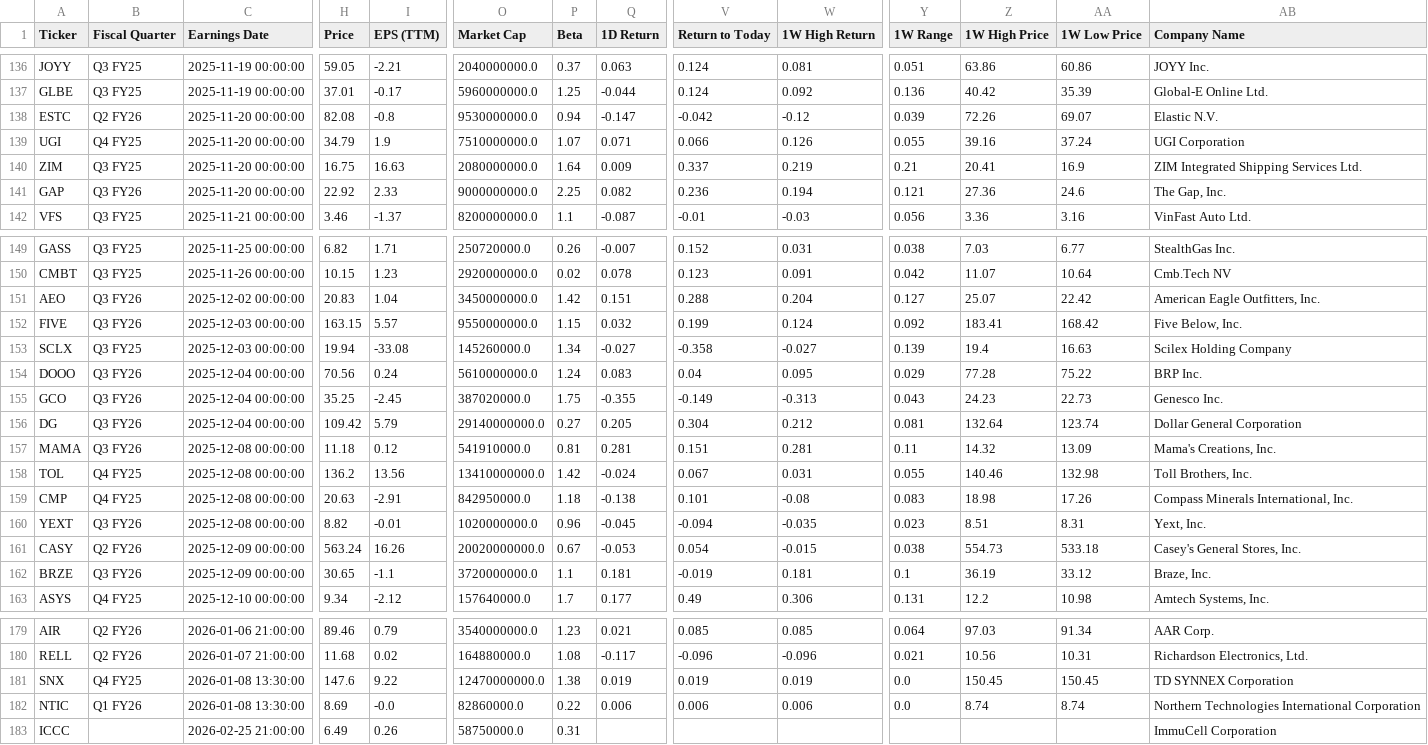
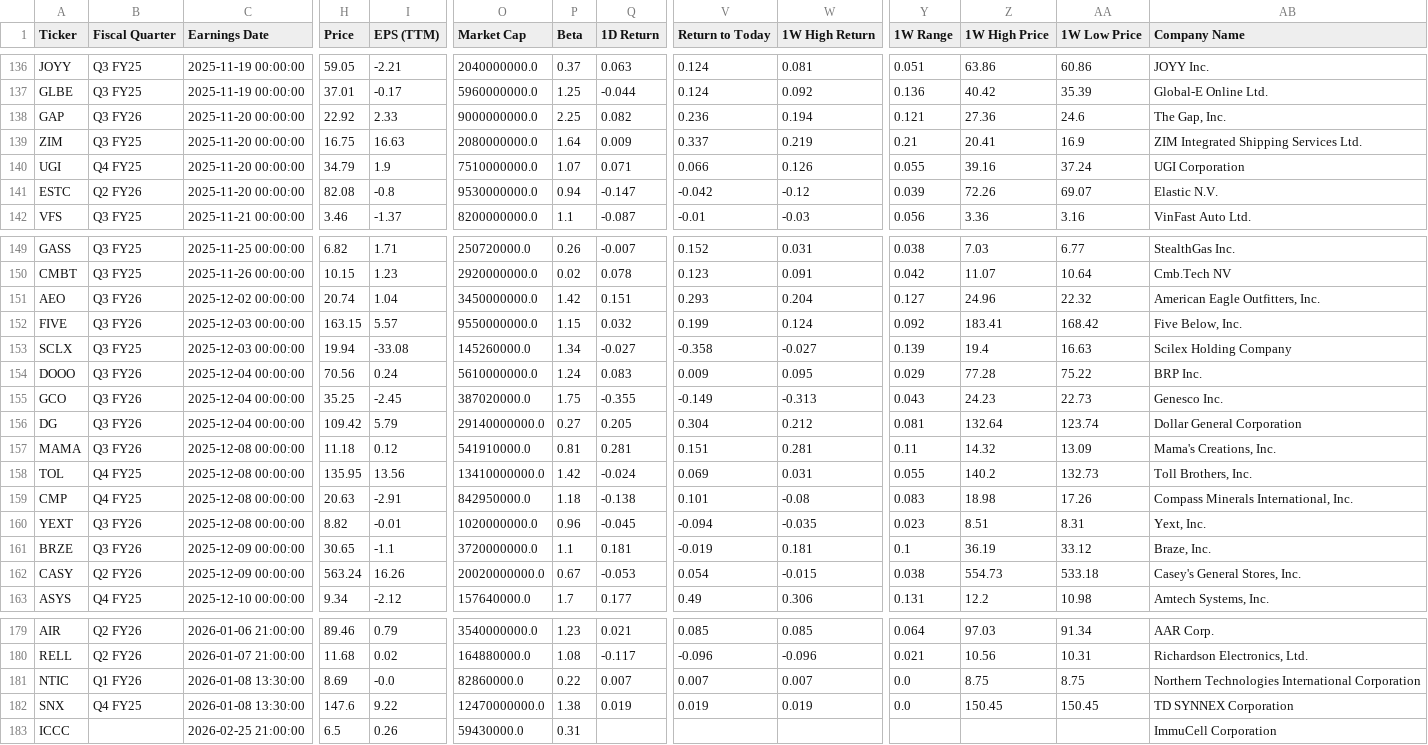
Before and after one commit to TylerGrossi/Scrapper, a CSV file: returns_tracker.csv, drawn as a sheet; only a part is shown, gaps mark what is left out; removed rows and columns are numbered as before the commit, all else as after; rows hold the shown columns only; the diff covers the shown part only; the diff names each change by its address in the sheet, - before the commit and + after, or states it on an @@ line.

```diff
--- a/returns_tracker.csv
+++ b/returns_tracker.csv
@@ row 141 moved to row 138: GAP @@
@@ row 140 moved to row 139: ZIM @@
@@ row 139 moved to row 140: UGI @@
-H151 (Price): 20.83
+H151 (Price): 20.74
-V151 (Return to Today): 0.288
+V151 (Return to Today): 0.293
-Z151 (1W High Price): 25.07
+Z151 (1W High Price): 24.96
-AA151 (1W Low Price): 22.42
+AA151 (1W Low Price): 22.32
-V154 (Return to Today): 0.04
+V154 (Return to Today): 0.009
-H158 (Price): 136.2
+H158 (Price): 135.95
-V158 (Return to Today): 0.067
+V158 (Return to Today): 0.069
-Z158 (1W High Price): 140.46
+Z158 (1W High Price): 140.2
-AA158 (1W Low Price): 132.98
+AA158 (1W Low Price): 132.73
@@ row 162 moved to row 161: BRZE @@
+row 181: NTIC | Q1 FY26 | 2026-01-08 13:30:00 | 8.69 | -0.0 | 82860000.0 | 0.22 | 0.007 | 0.007 | 0.007 | 0.0 | 8.75 | 8.75 | Northern Technologies International Corporation
-row 182: NTIC | Q1 FY26 | 2026-01-08 13:30:00 | 8.69 | -0.0 | 82860000.0 | 0.22 | 0.006 | 0.006 | 0.006 | 0.0 | 8.74 | 8.74 | Northern Technologies International Corporation
-H183 (Price): 6.49
+H183 (Price): 6.5
-O183 (Market Cap): 58750000.0
+O183 (Market Cap): 59430000.0
```
Also changed, not shown: 1 added row, 1 removed row and 65 moved rows elsewhere in this file, earnings_universe.csv.
